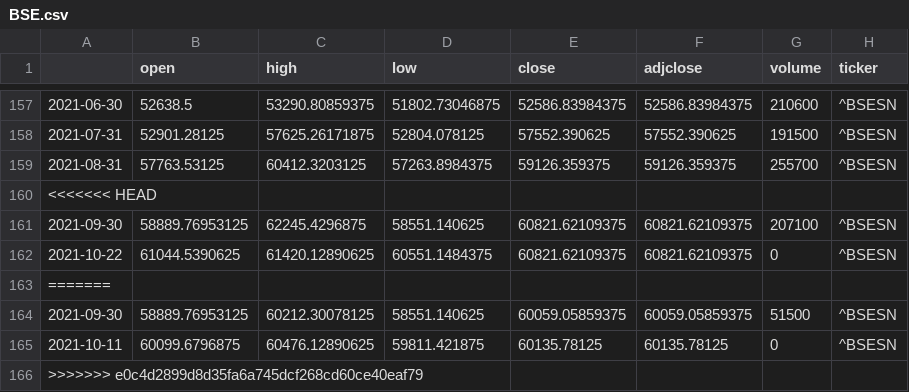
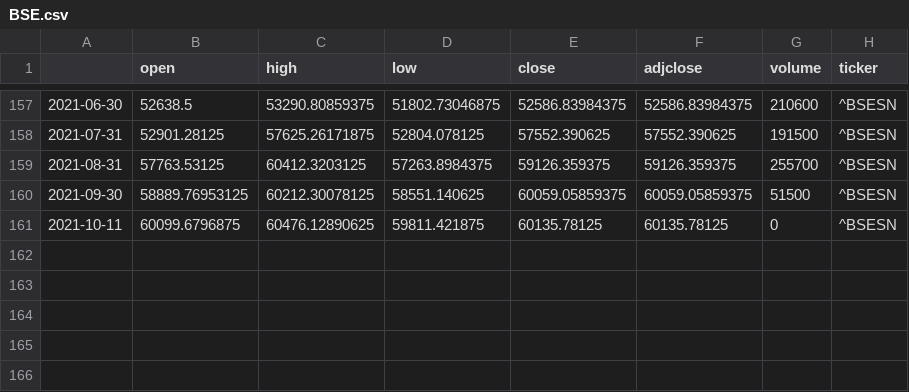
Before and after one commit to shashank524/Consultex, a CSV file: BSE.csv, drawn as a sheet; only a part is shown, gaps mark what is left out; the diff names each change by its address in the sheet, - before the commit and + after, or states it on an @@ line.

```diff
--- a/BSE.csv
+++ b/BSE.csv
-row 160: <<<<<<< HEAD
-row 161: 2021-09-30 | 58889.76953125 | 62245.4296875 | 58551.140625 | 60821.62109375 | 60821.62109375 | 207100 | ^BSESN
-row 162: 2021-10-22 | 61044.5390625 | 61420.12890625 | 60551.1484375 | 60821.62109375 | 60821.62109375 | 0 | ^BSESN
-row 163: =======
-row 166: >>>>>>> e0c4d2899d8d35fa6a745dcf268cd60ce40eaf79
```
Also changed, not shown: NSE.csv, 1 other file.
